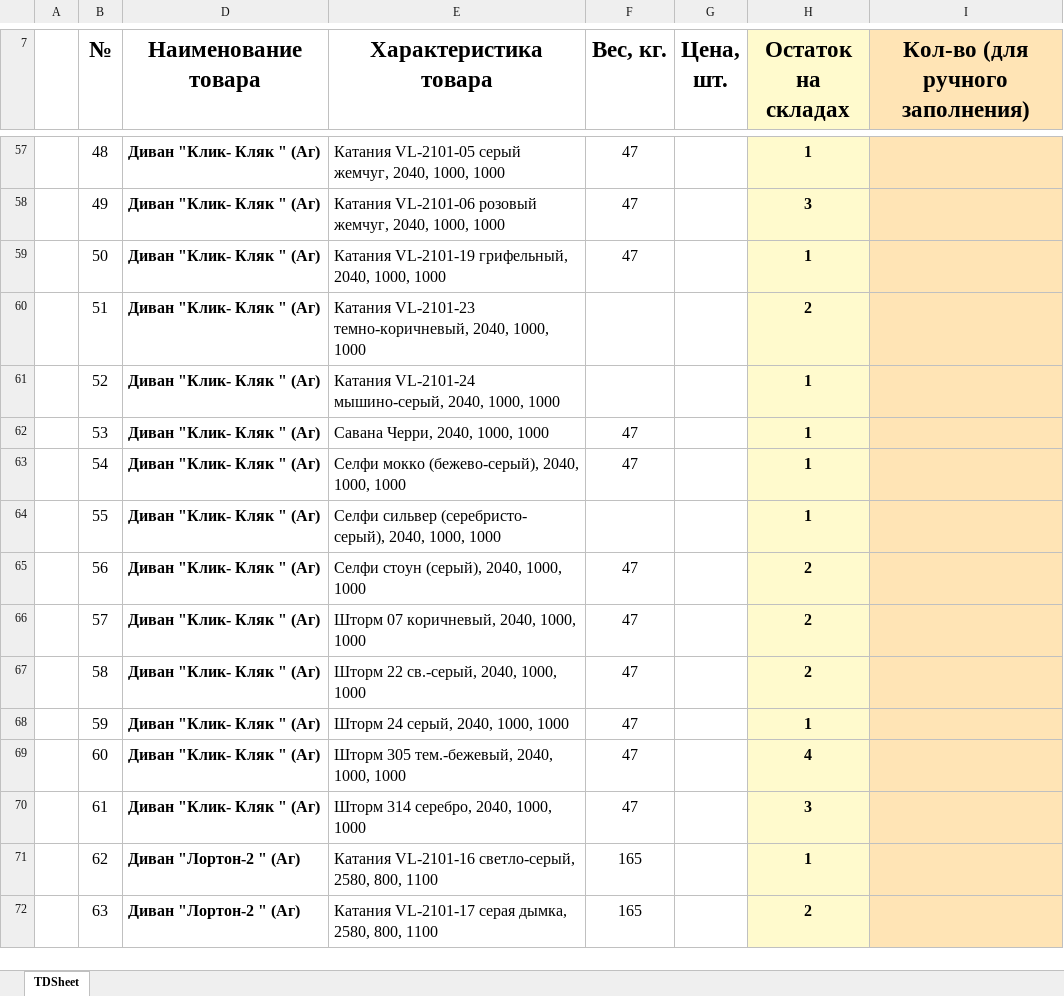
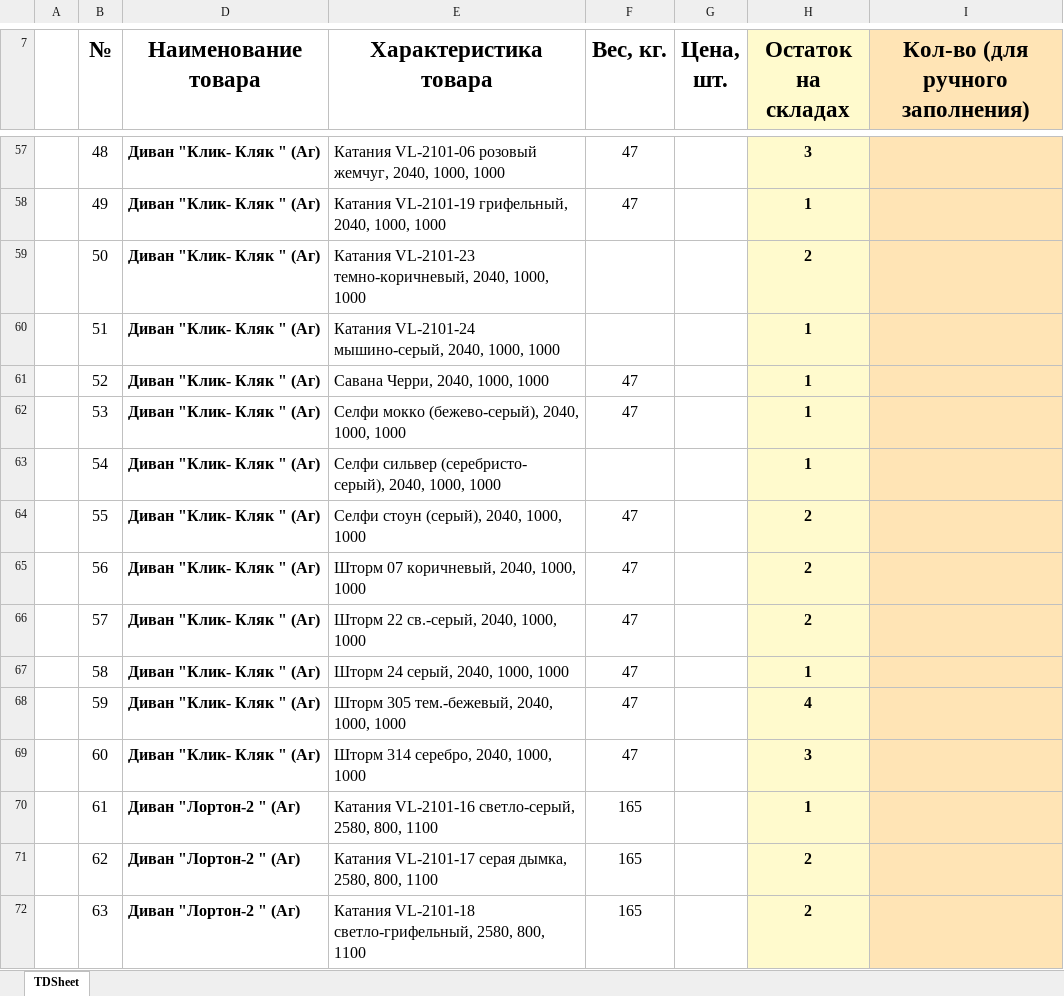
Before and after one commit to artemcernysev12-svg/mebel-favorit, an Excel workbook: stock-data/stock.xlsx, sheet TDSheet, drawn as a sheet; only a part is shown, gaps mark what is left out; values as stored, in another font and other column widths than the file's, no borders; the diff covers the shown part only; the diff names each change by its address in the sheet, - before the commit and + after, or states it on an @@ line.

```diff
--- a/stock-data/stock.xlsx (sheet TDSheet)
+++ b/stock-data/stock.xlsx (sheet TDSheet)
-E57 (Характеристика товара): Катания VL-2101-05 серый жемчуг, 2040,…
+E57 (Характеристика товара): Катания VL-2101-06 розовый жемчуг, 2040,…
-H57 (Остаток на складах): 1
+H57 (Остаток на складах): 3
-E58 (Характеристика товара): Катания VL-2101-06 розовый жемчуг, 2040, 1000,…
+E58 (Характеристика товара): Катания VL-2101-19 грифельный, 2040, 1000,…
-H58 (Остаток на складах): 3
+H58 (Остаток на складах): 1
-E59 (Характеристика товара): Катания VL-2101-19 грифельный, 2040, 1000,…
+E59 (Характеристика товара): Катания VL-2101-23 темно-коричневый, 2040, 1000,…
-F59 (Вес, кг.): 47
+F59 (Вес, кг.): (empty)
-H59 (Остаток на складах): 1
+H59 (Остаток на складах): 2
-E60 (Характеристика товара): Катания VL-2101-23 темно-коричневый, 2040, 1000,…
+E60 (Характеристика товара): Катания VL-2101-24 мышино-серый, 2040, 1000,…
-H60 (Остаток на складах): 2
+H60 (Остаток на складах): 1
-E61 (Характеристика товара): Катания VL-2101-24 мышино-серый, 2040, 1000, 1000
+E61 (Характеристика товара): Савана Черри, 2040, 1000, 1000
-F61 (Вес, кг.): (empty)
+F61 (Вес, кг.): 47
-E62 (Характеристика товара): Савана Черри, 2040, 1000, 1000
+E62 (Характеристика товара): Селфи мокко (бежево-серый), 2040, 1000, 1000
-E63 (Характеристика товара): Селфи мокко (бежево-серый), 2040, 1000,…
+E63 (Характеристика товара): Селфи сильвер (серебристо- серый), 2040, 1000,…
-F63 (Вес, кг.): 47
+F63 (Вес, кг.): (empty)
-E64 (Характеристика товара): Селфи сильвер (серебристо- серый), 2040, 1000, 1000
+E64 (Характеристика товара): Селфи стоун (серый), 2040, 1000, 1000
-F64 (Вес, кг.): (empty)
+F64 (Вес, кг.): 47
-H64 (Остаток на складах): 1
+H64 (Остаток на складах): 2
-E65 (Характеристика товара): Селфи стоун (серый), 2040, 1000, 1000
+E65 (Характеристика товара): Шторм 07 коричневый, 2040, 1000, 1000
-E66 (Характеристика товара): Шторм 07 коричневый, 2040, 1000, 1000
+E66 (Характеристика товара): Шторм 22 св.-серый, 2040, 1000, 1000
-E67 (Характеристика товара): Шторм 22 св.-серый, 2040, 1000, 1000
+E67 (Характеристика товара): Шторм 24 серый, 2040, 1000, 1000
-H67 (Остаток на складах): 2
+H67 (Остаток на складах): 1
-E68 (Характеристика товара): Шторм 24 серый, 2040, 1000, 1000
+E68 (Характеристика товара): Шторм 305 тем.-бежевый, 2040, 1000, 1000
-H68 (Остаток на складах): 1
+H68 (Остаток на складах): 4
-E69 (Характеристика товара): Шторм 305 тем.-бежевый, 2040, 1000, 1000
+E69 (Характеристика товара): Шторм 314 серебро, 2040, 1000, 1000
-H69 (Остаток на складах): 4
+H69 (Остаток на складах): 3
-D70 (Наименование товара): Диван "Клик- Кляк " (Аг)
+D70 (Наименование товара): Диван "Лортон-2 " (Аг)
-E70 (Характеристика товара): Шторм 314 серебро, 2040, 1000, 1000
+E70 (Характеристика товара): Катания VL-2101-16 светло-серый, 2580, 800, 1100
-F70 (Вес, кг.): 47
+F70 (Вес, кг.): 165
-H70 (Остаток на складах): 3
+H70 (Остаток на складах): 1
-E71 (Характеристика товара): Катания VL-2101-16 светло-серый, 2580, 800,…
+E71 (Характеристика товара): Катания VL-2101-17 серая дымка, 2580, 800,…
-H71 (Остаток на складах): 1
+H71 (Остаток на складах): 2
-E72 (Характеристика товара): Катания VL-2101-17 серая дымка, 2580, 800,…
+E72 (Характеристика товара): Катания VL-2101-18 светло-грифельный, 2580, 800,…
```
Also changed, not shown: 6 added rows, 6 removed rows and 1138 edited cells elsewhere in this sheet, hidden cells.
